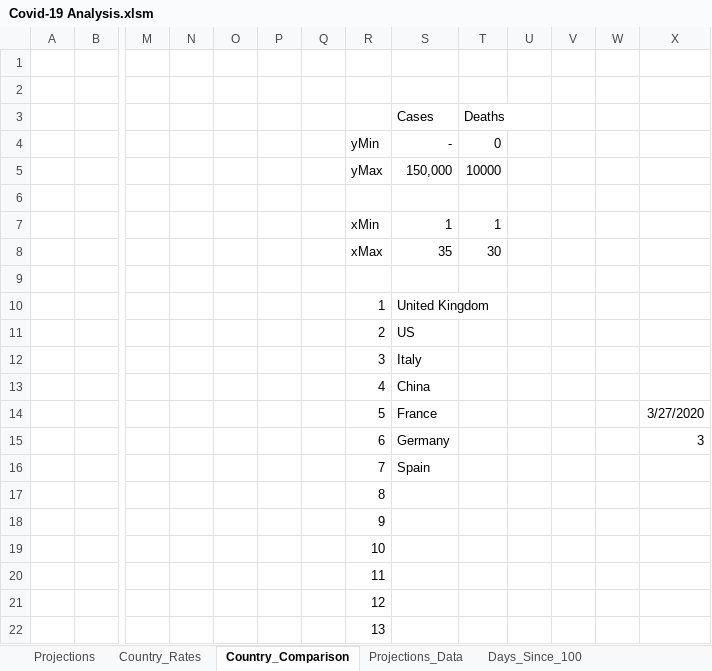
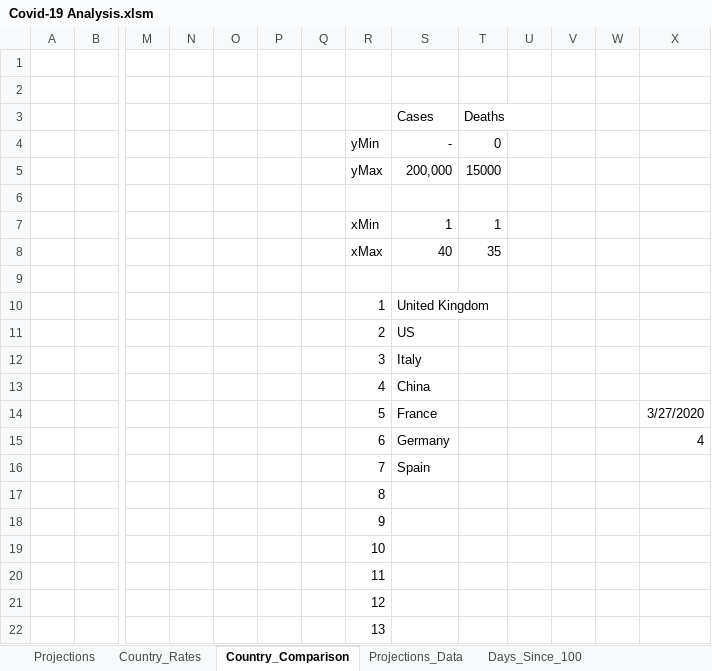
Before and after one commit to achie188/COVID-19, an Excel workbook: Analysis/Covid-19 Analysis.xlsm, sheet Country_Comparison, drawn as a sheet; only a part is shown, gaps mark what is left out; values as stored, in another font and other column widths than the file's, no borders; charts and pictures not drawn; removed rows and columns are numbered as before the commit, all else as after; rows hold the shown columns only; the diff names each change by its address in the sheet, - before the commit and + after, or states it on an @@ line.

```diff
--- a/Analysis/Covid-19 Analysis.xlsm (sheet Country_Comparison)
+++ b/Analysis/Covid-19 Analysis.xlsm (sheet Country_Comparison)
-row 5:  |  |  |  |  |  |  | yMax | 150,000 | 10000
+row 5:  |  |  |  |  |  |  | yMax | 200,000 | 15000
-row 8:  |  |  |  |  |  |  | xMax | 35 | 30
+row 8:  |  |  |  |  |  |  | xMax | 40 | 35
-X15: 3
+X15: 4
```
Also changed, not shown: sheet Days_Since_100, sheet Projections_Data, sheet Deaths_since_10, sheet Country_Data, sheet Country_Rates, sheet Projections, other sheet tabs, formulas that keep their value, hidden cells, charts or pictures.
